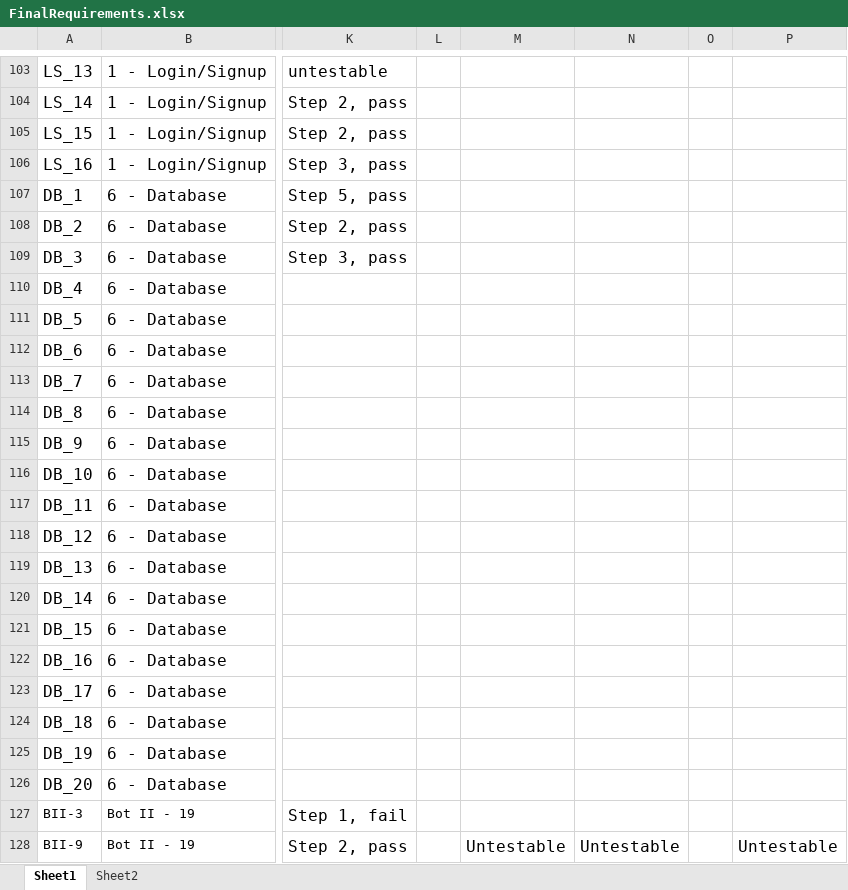
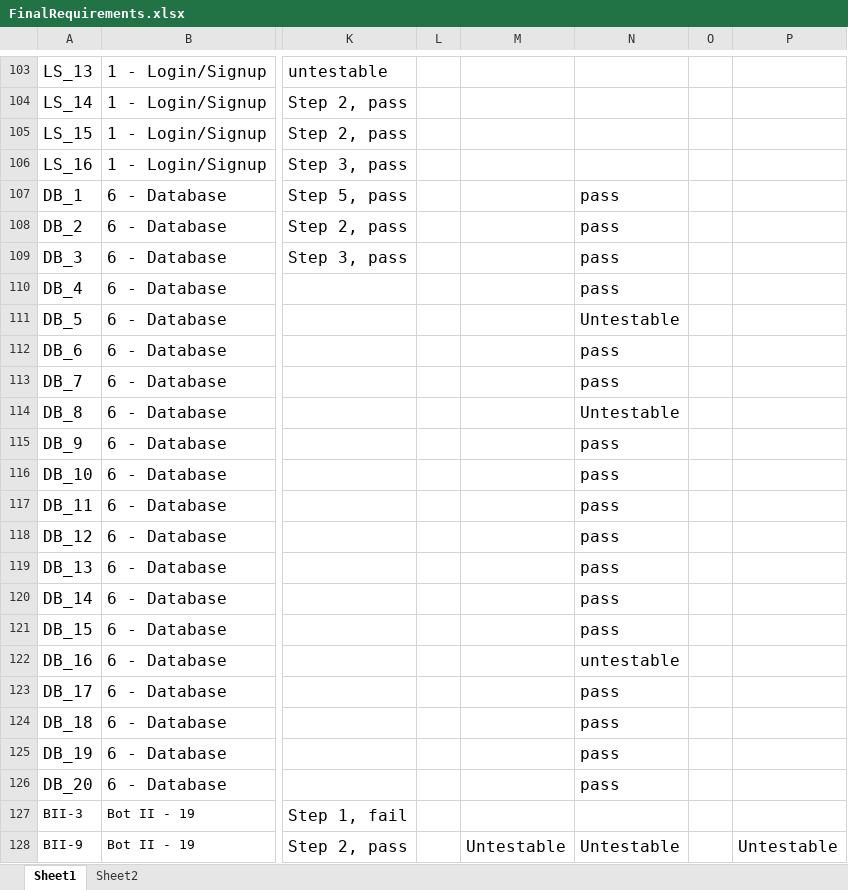
Before and after one commit to utastudents/cse3310-sp25-004, an Excel workbook: FinalRequirements/FinalRequirements.xlsx, sheet Sheet1, drawn as a sheet; only a part is shown, gaps mark what is left out; values as stored, in another font and other column widths than the file's, no borders; charts and pictures not drawn; the diff names each change by its address in the sheet, - before the commit and + after, or states it on an @@ line.

Commit message:
update

```diff
--- a/FinalRequirements/FinalRequirements.xlsx (sheet Sheet1)
+++ b/FinalRequirements/FinalRequirements.xlsx (sheet Sheet1)
-N107:N110: (empty)
+N107:N110: pass
-N111: (empty)
+N111: Untestable
-N112:N113: (empty)
+N112:N113: pass
-N114: (empty)
+N114: Untestable
-N115:N121: (empty)
+N115:N121: pass
-N122: (empty)
+N122: untestable
-N123:N126: (empty)
+N123:N126: pass
```
Also changed, not shown: charts or pictures.
